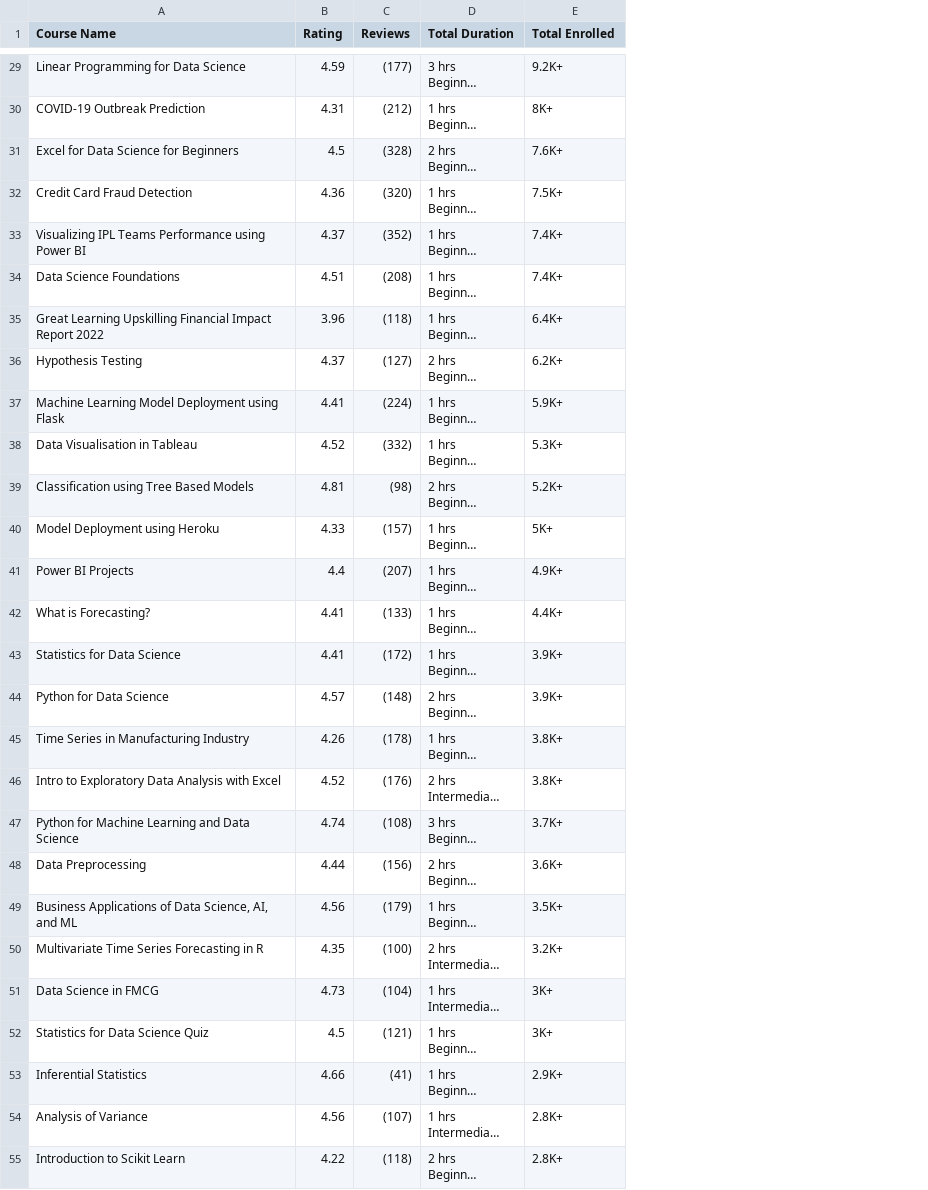
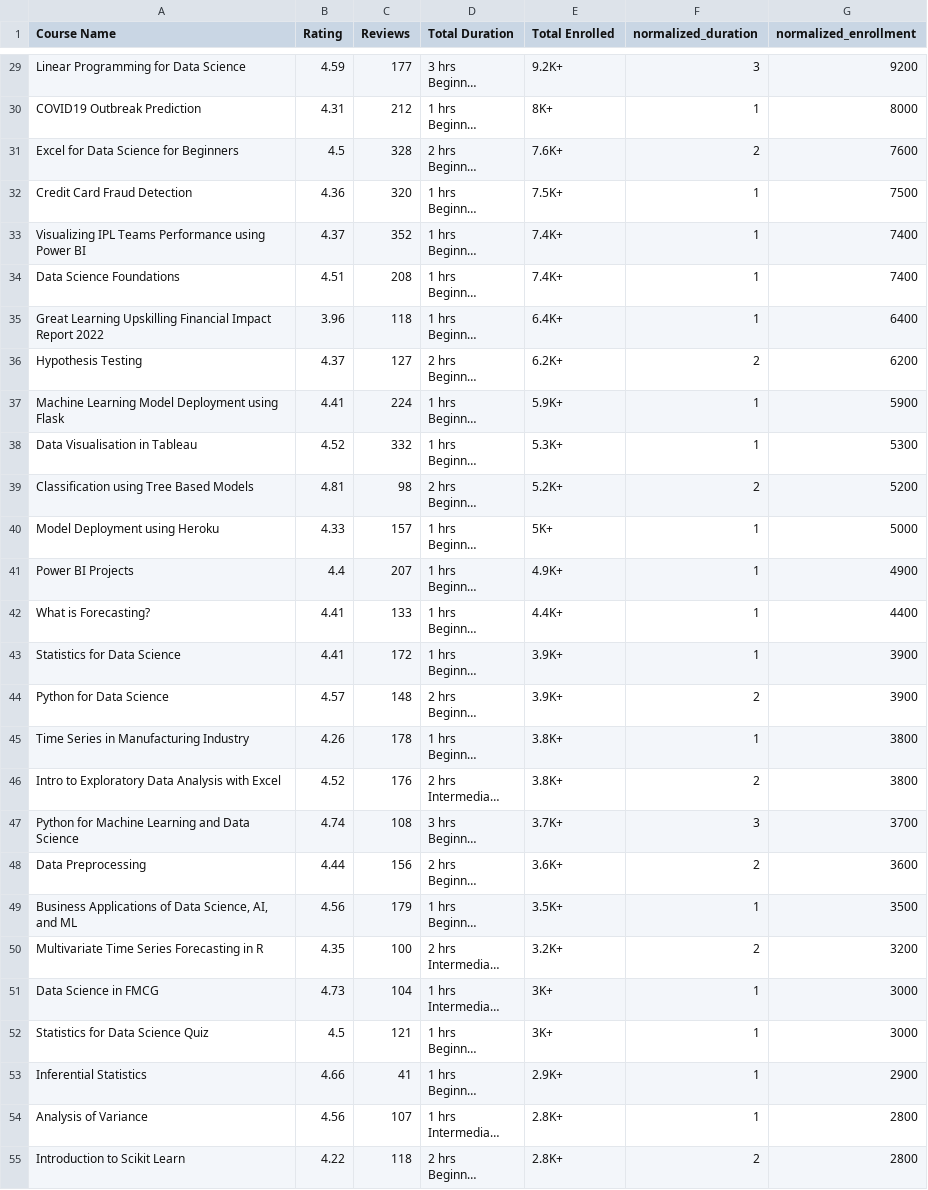
Before and after one commit to codewithjaspreet/EduMetrics, a CSV file: datasets/great_learning.csv, drawn as a sheet; only a part is shown, gaps mark what is left out; long unchanged cells end in …; the diff covers the shown part only; the diff names each change by its address in the sheet, - before the commit and + after, or states it on an @@ line.

Commit message:
normalized

```diff
--- a/datasets/great_learning.csv
+++ b/datasets/great_learning.csv
+column F (normalized_duration), rows 29-55: 3 | 1 | 2 | 1 | 1 | 1 | 1 | 2 | 1 | 1 | 2 | 1 | 1 | 1 | 1 | 2 | 1 | 2 | 3 | 2 | 1 | 2 | 1 | 1 | 1 | 1 | 2
+column G (normalized_enrollment), rows 29-55: 9200 | 8000 | 7600 | 7500 | 7400 | 7400 | 6400 | 6200 | 5900 | 5300 | 5200 | 5000 | 4900 | 4400 | 3900 | 3900 | 3800 | 3800 | 3700 | 3600 | 3500 | 3200 | 3000 | 3000 | 2900 | 2800 | 2800
-C29 (Reviews): (177)
+C29 (Reviews): 177
-A30 (Course Name): COVID-19 Outbreak Prediction
+A30 (Course Name): COVID19 Outbreak Prediction
-C30 (Reviews): (212)
+C30 (Reviews): 212
-C31 (Reviews): (328)
+C31 (Reviews): 328
-C32 (Reviews): (320)
+C32 (Reviews): 320
-C33 (Reviews): (352)
+C33 (Reviews): 352
-C34 (Reviews): (208)
+C34 (Reviews): 208
-C35 (Reviews): (118)
+C35 (Reviews): 118
-C36 (Reviews): (127)
+C36 (Reviews): 127
-C37 (Reviews): (224)
+C37 (Reviews): 224
-C38 (Reviews): (332)
+C38 (Reviews): 332
-C39 (Reviews): (98)
+C39 (Reviews): 98
-C40 (Reviews): (157)
+C40 (Reviews): 157
-C41 (Reviews): (207)
+C41 (Reviews): 207
-C42 (Reviews): (133)
+C42 (Reviews): 133
-C43 (Reviews): (172)
+C43 (Reviews): 172
-C44 (Reviews): (148)
+C44 (Reviews): 148
-C45 (Reviews): (178)
+C45 (Reviews): 178
-C46 (Reviews): (176)
+C46 (Reviews): 176
-C47 (Reviews): (108)
+C47 (Reviews): 108
-C48 (Reviews): (156)
+C48 (Reviews): 156
-C49 (Reviews): (179)
+C49 (Reviews): 179
-C50 (Reviews): (100)
+C50 (Reviews): 100
-C51 (Reviews): (104)
+C51 (Reviews): 104
-C52 (Reviews): (121)
+C52 (Reviews): 121
-C53 (Reviews): (41)
+C53 (Reviews): 41
-C54 (Reviews): (107)
+C54 (Reviews): 107
-C55 (Reviews): (118)
+C55 (Reviews): 118
```
Also changed, not shown: 64 edited cells elsewhere in this file, 3 other files.
